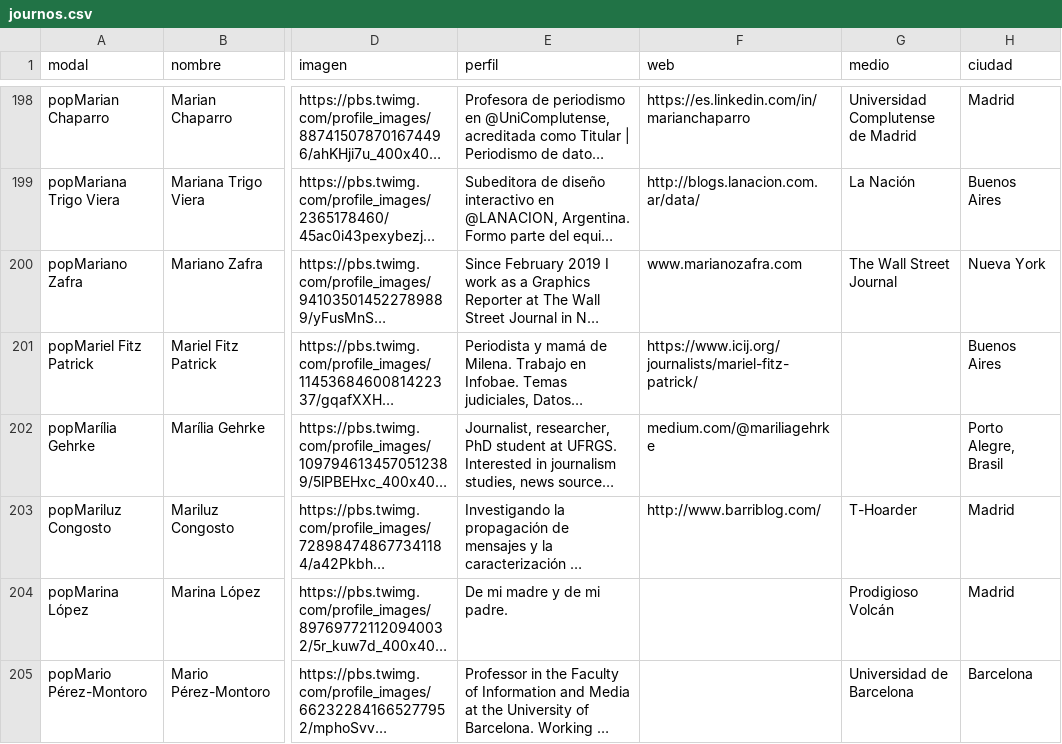
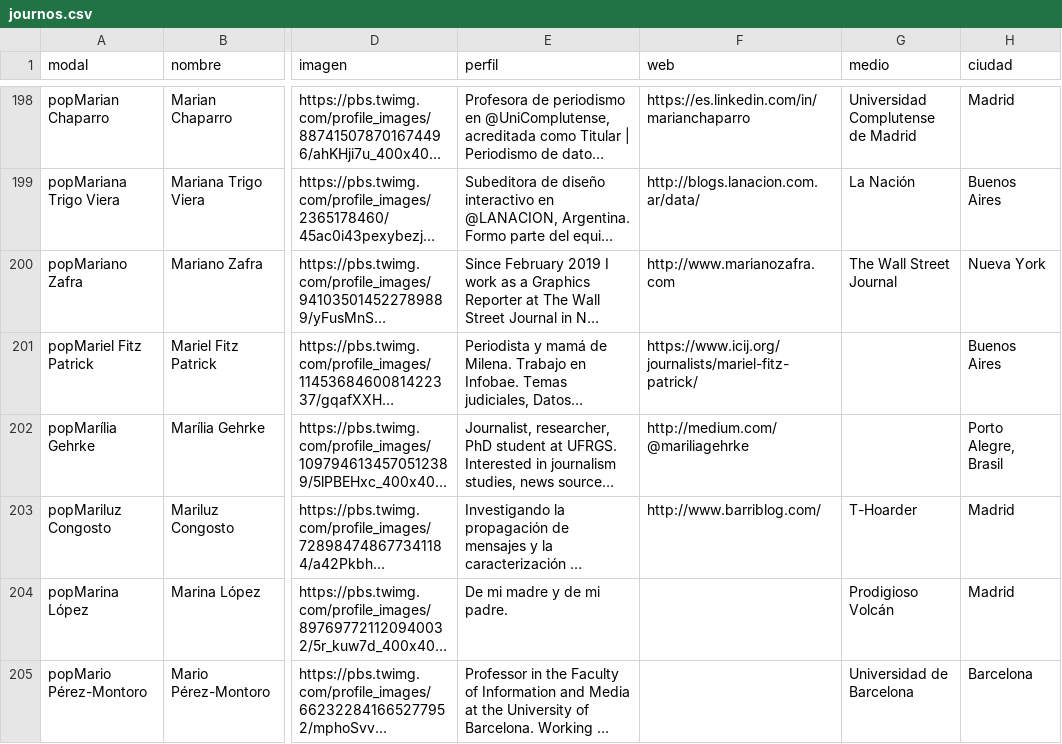
Before and after one commit to mipumh/djspain, a CSV file: _data/journos.csv, drawn as a sheet; only a part is shown, gaps mark what is left out; long unchanged cells end in …; the diff covers the shown part only; the diff names each change by its address in the sheet, - before the commit and + after, or states it on an @@ line.

```diff
--- a/_data/journos.csv
+++ b/_data/journos.csv
-F200 (web): www.marianozafra.com
+F200 (web): http://www.marianozafra.com
-F202 (web): medium.com/@mariliagehrke
+F202 (web): http://medium.com/@mariliagehrke
```
Also changed, not shown: 43 edited cells elsewhere in this file.
